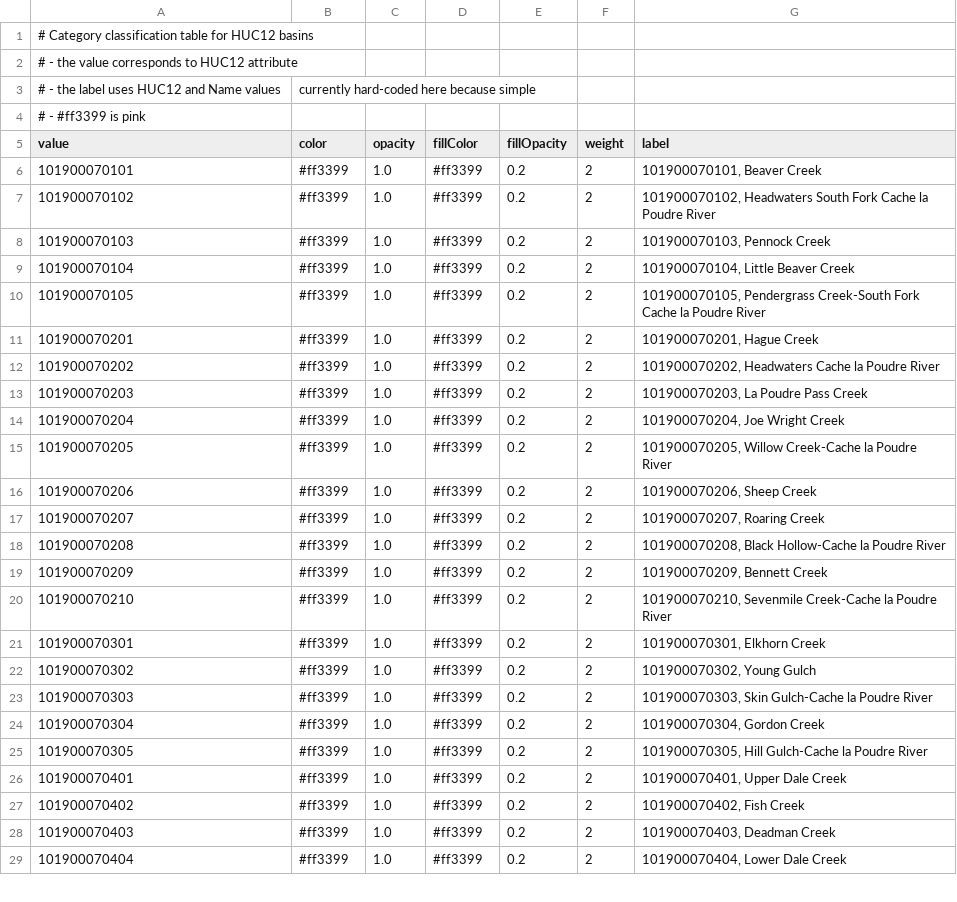
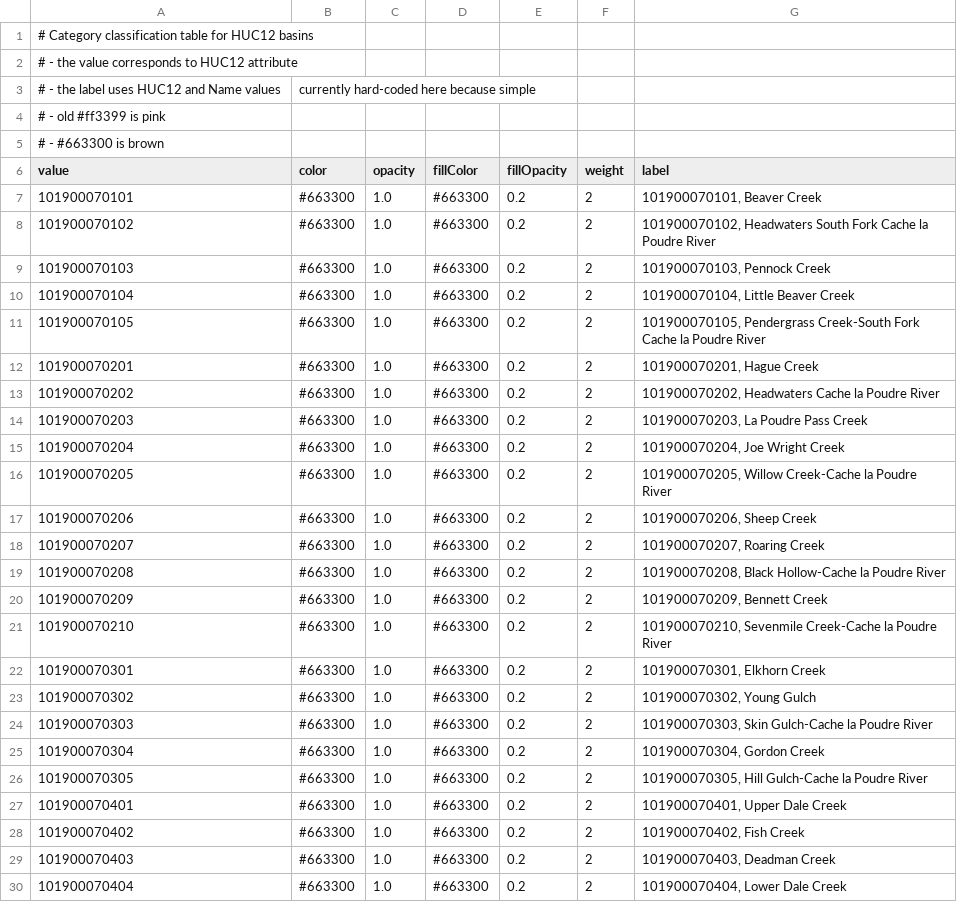
Before and after one commit to OpenWaterFoundation/owf-infomapper-poudre, a CSV file: workflow/BasinEntities/Physical-Basins/layers/huc12-classify-huc12.csv, drawn as a sheet; only a part is shown; the diff covers the shown part only.

Commit message:
Update ditch and irrigated lands to use data.openwaterfoundation.org

```diff
--- a/workflow/BasinEntities/Physical-Basins/layers/huc12-classify-huc12.csv
+++ b/workflow/BasinEntities/Physical-Basins/layers/huc12-classify-huc12.csv
@@ -3,27 +3,28 @@
 # - the label uses HUC12 and Name values, currently hard-coded here because simple
-# - #ff3399 is pink
+# - old #ff3399 is pink
+# - #663300 is brown
 value,color,opacity,fillColor,fillOpacity,weight,label
-101900070101,#ff3399,1.0,#ff3399,0.2,2,"101900070101, Beaver Creek"
-101900070102,#ff3399,1.0,#ff3399,0.2,2,"101900070102, Headwaters South Fork Cache la Poudre River"
-101900070103,#ff3399,1.0,#ff3399,0.2,2,"101900070103, Pennock Creek"
-101900070104,#ff3399,1.0,#ff3399,0.2,2,"101900070104, Little Beaver Creek"
-101900070105,#ff3399,1.0,#ff3399,0.2,2,"101900070105, Pendergrass Creek-South Fork Cache la Poudre River"
-101900070201,#ff3399,1.0,#ff3399,0.2,2,"101900070201, Hague Creek"
-101900070202,#ff3399,1.0,#ff3399,0.2,2,"101900070202, Headwaters Cache la Poudre River"
-101900070203,#ff3399,1.0,#ff3399,0.2,2,"101900070203, La Poudre Pass Creek"
-101900070204,#ff3399,1.0,#ff3399,0.2,2,"101900070204, Joe Wright Creek"
-101900070205,#ff3399,1.0,#ff3399,0.2,2,"101900070205, Willow Creek-Cache la Poudre River"
-101900070206,#ff3399,1.0,#ff3399,0.2,2,"101900070206, Sheep Creek"
-101900070207,#ff3399,1.0,#ff3399,0.2,2,"101900070207, Roaring Creek"
-101900070208,#ff3399,1.0,#ff3399,0.2,2,"101900070208, Black Hollow-Cache la Poudre River"
-101900070209,#ff3399,1.0,#ff3399,0.2,2,"101900070209, Bennett Creek"
-101900070210,#ff3399,1.0,#ff3399,0.2,2,"101900070210, Sevenmile Creek-Cache la Poudre River"
-101900070301,#ff3399,1.0,#ff3399,0.2,2,"101900070301, Elkhorn Creek"
-101900070302,#ff3399,1.0,#ff3399,0.2,2,"101900070302, Young Gulch"
-101900070303,#ff3399,1.0,#ff3399,0.2,2,"101900070303, Skin Gulch-Cache la Poudre River"
-101900070304,#ff3399,1.0,#ff3399,0.2,2,"101900070304, Gordon Creek"
-101900070305,#ff3399,1.0,#ff3399,0.2,2,"101900070305, Hill Gulch-Cache la Poudre River"
-101900070401,#ff3399,1.0,#ff3399,0.2,2,"101900070401, Upper Dale Creek"
-101900070402,#ff3399,1.0,#ff3399,0.2,2,"101900070402, Fish Creek"
-101900070403,#ff3399,1.0,#ff3399,0.2,2,"101900070403, Deadman Creek"
-101900070404,#ff3399,1.0,#ff3399,0.2,2,"101900070404, Lower Dale Creek"
+101900070101,#663300,1.0,#663300,0.2,2,"101900070101, Beaver Creek"
+101900070102,#663300,1.0,#663300,0.2,2,"101900070102, Headwaters South Fork Cache la Poudre River"
+101900070103,#663300,1.0,#663300,0.2,2,"101900070103, Pennock Creek"
+101900070104,#663300,1.0,#663300,0.2,2,"101900070104, Little Beaver Creek"
+101900070105,#663300,1.0,#663300,0.2,2,"101900070105, Pendergrass Creek-South Fork Cache la Poudre River"
+101900070201,#663300,1.0,#663300,0.2,2,"101900070201, Hague Creek"
+101900070202,#663300,1.0,#663300,0.2,2,"101900070202, Headwaters Cache la Poudre River"
+101900070203,#663300,1.0,#663300,0.2,2,"101900070203, La Poudre Pass Creek"
+101900070204,#663300,1.0,#663300,0.2,2,"101900070204, Joe Wright Creek"
+101900070205,#663300,1.0,#663300,0.2,2,"101900070205, Willow Creek-Cache la Poudre River"
+101900070206,#663300,1.0,#663300,0.2,2,"101900070206, Sheep Creek"
+101900070207,#663300,1.0,#663300,0.2,2,"101900070207, Roaring Creek"
+101900070208,#663300,1.0,#663300,0.2,2,"101900070208, Black Hollow-Cache la Poudre River"
+101900070209,#663300,1.0,#663300,0.2,2,"101900070209, Bennett Creek"
+101900070210,#663300,1.0,#663300,0.2,2,"101900070210, Sevenmile Creek-Cache la Poudre River"
+101900070301,#663300,1.0,#663300,0.2,2,"101900070301, Elkhorn Creek"
+101900070302,#663300,1.0,#663300,0.2,2,"101900070302, Young Gulch"
+101900070303,#663300,1.0,#663300,0.2,2,"101900070303, Skin Gulch-Cache la Poudre River"
+101900070304,#663300,1.0,#663300,0.2,2,"101900070304, Gordon Creek"
+101900070305,#663300,1.0,#663300,0.2,2,"101900070305, Hill Gulch-Cache la Poudre River"
+101900070401,#663300,1.0,#663300,0.2,2,"101900070401, Upper Dale Creek"
+101900070402,#663300,1.0,#663300,0.2,2,"101900070402, Fish Creek"
+101900070403,#663300,1.0,#663300,0.2,2,"101900070403, Deadman Creek"
+101900070404,#663300,1.0,#663300,0.2,2,"101900070404, Lower Dale Creek"
```
Also changed, not shown: 58 edited cells elsewhere in this file, workflow/BasinEntities/Physical-Basins/layers/huc10-classify-huc10.csv, 44 other files.
